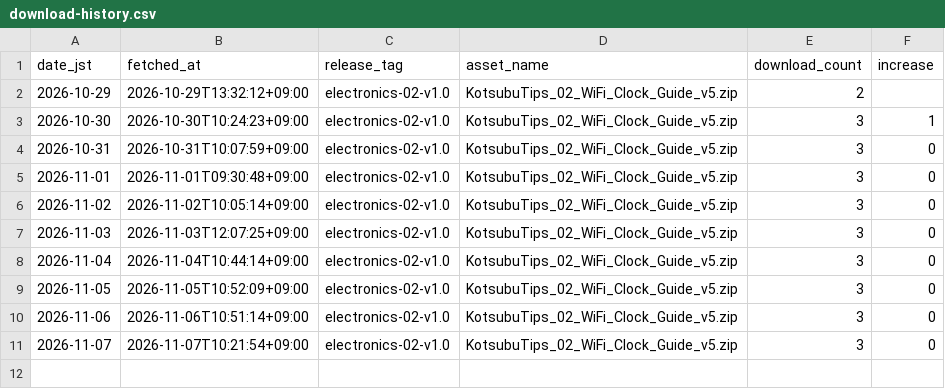
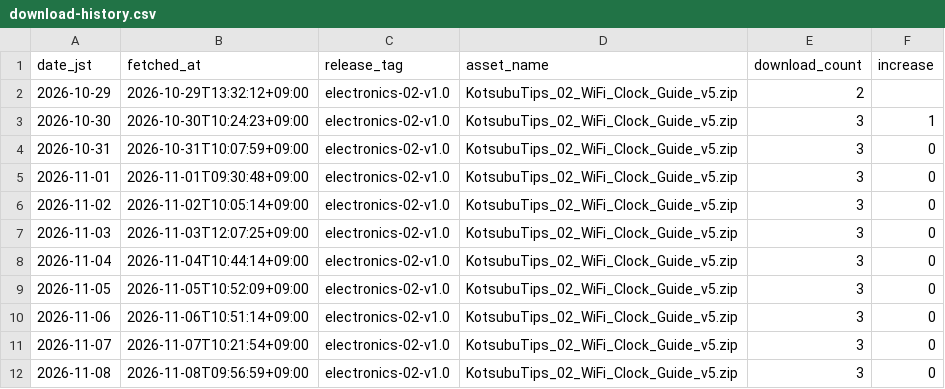
Before and after one commit to miyama31/kotsubu-tips-electronics, a CSV file: data/download-history.csv, drawn as a sheet.

```diff
--- a/data/download-history.csv
+++ b/data/download-history.csv
@@ -11 +11,2 @@ date_jst,fetched_at,release_tag,asset_name,download_count,increase
 2026-11-07,2026-11-07T10:21:54+09:00,electronics-02-v1.0,KotsubuTips_02_WiFi_Clock_Guide_v5.zip,3,0
+2026-11-08,2026-11-08T09:56:59+09:00,electronics-02-v1.0,KotsubuTips_02_WiFi_Clock_Guide_v5.zip,3,0
```
